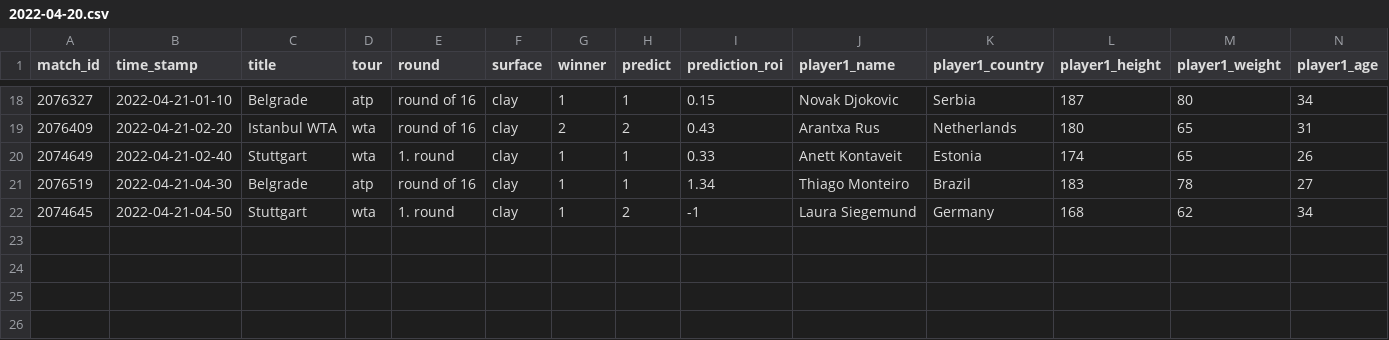
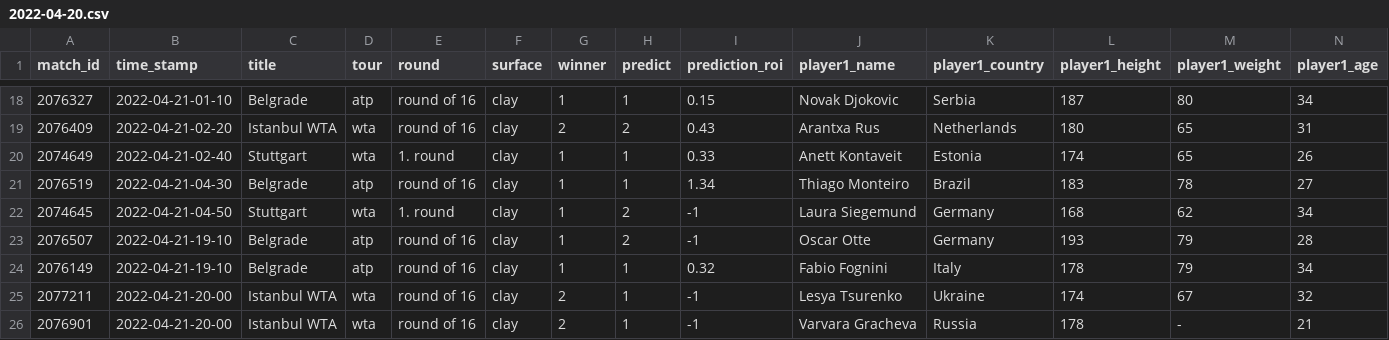
Before and after one commit to ebijun1007/tennis_major_tour_scraper, a CSV file: data/2022-04-20.csv, drawn as a sheet; only a part is shown, gaps mark what is left out; rows hold the shown columns only; the diff names each change by its address in the sheet, - before the commit and + after, or states it on an @@ line.

```diff
--- a/data/2022-04-20.csv
+++ b/data/2022-04-20.csv
+row 23: 2076507 | 2022-04-21-19-10 | Belgrade | atp | round of 16 | clay | 1 | 2 | -1 | Oscar Otte | Germany | 193 | 79 | 28
+row 24: 2076149 | 2022-04-21-19-10 | Belgrade | atp | round of 16 | clay | 1 | 1 | 0.32 | Fabio Fognini | Italy | 178 | 79 | 34
+row 25: 2077211 | 2022-04-21-20-00 | Istanbul WTA | wta | round of 16 | clay | 2 | 1 | -1 | Lesya Tsurenko | Ukraine | 174 | 67 | 32
+row 26: 2076901 | 2022-04-21-20-00 | Istanbul WTA | wta | round of 16 | clay | 2 | 1 | -1 | Varvara Gracheva | Russia | 178 | - | 21
```
Also changed, not shown: atp.csv, data/next_48_hours_match.csv, 3 other files.
